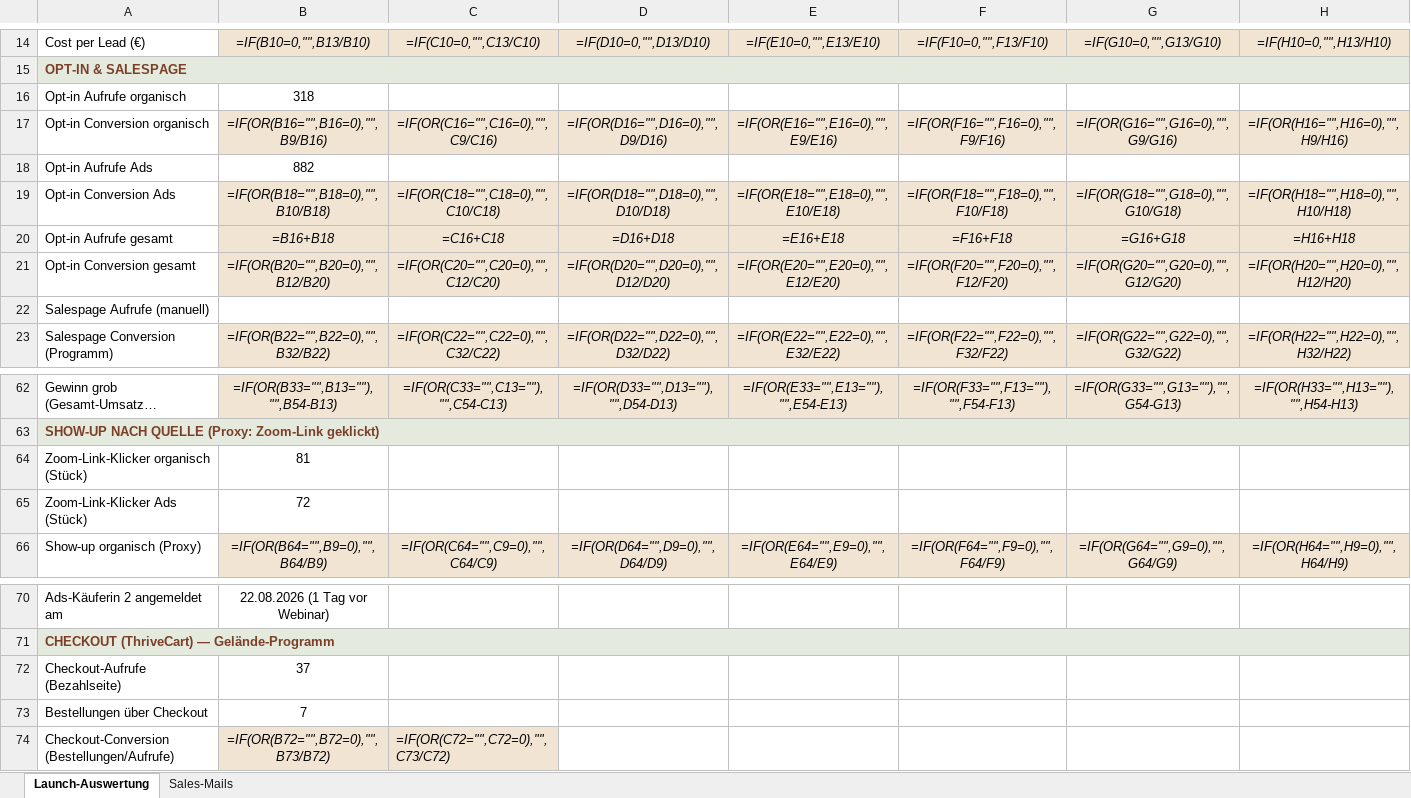
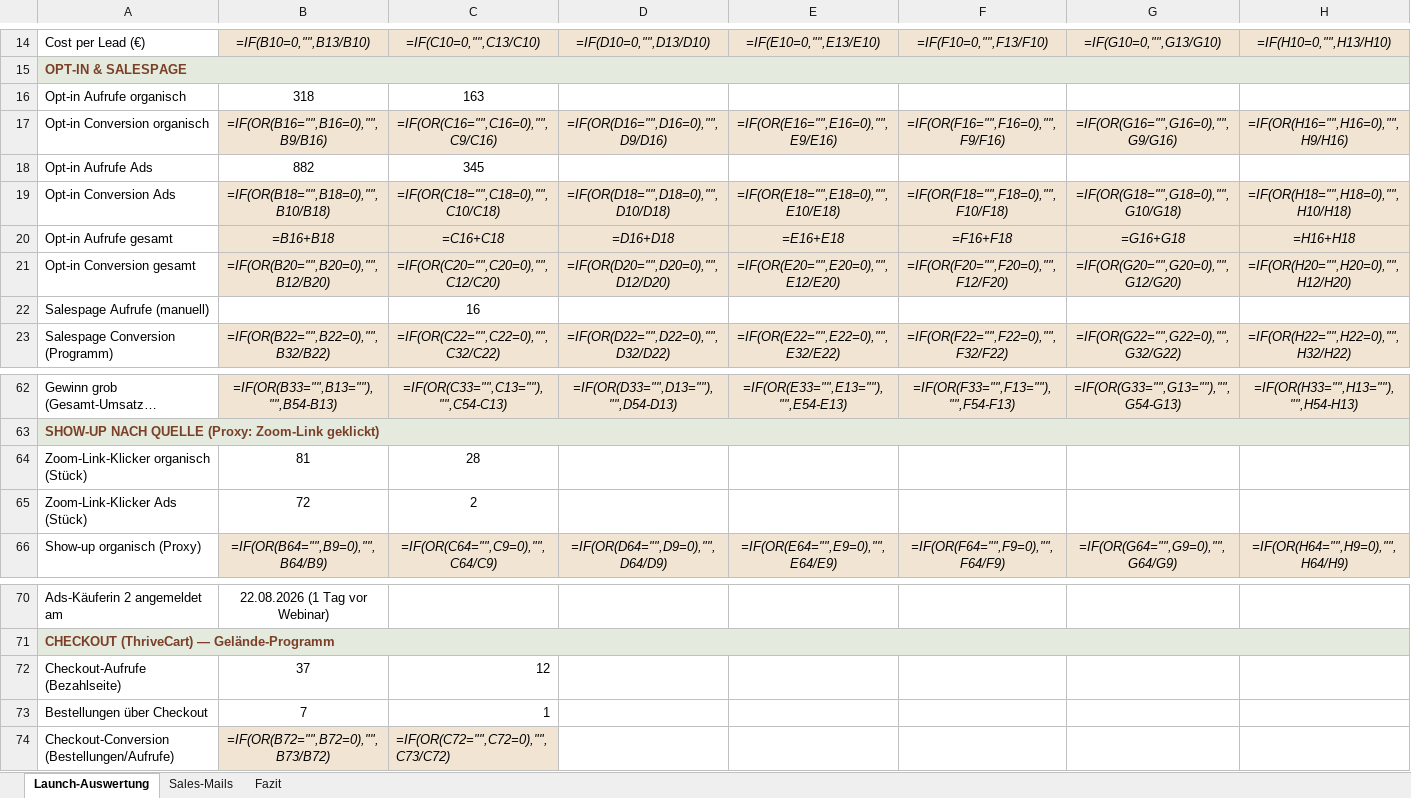
Before and after one commit to anikawesse/claude-workspace, an Excel workbook: outputs/webinar-gelaende/launch-auswertung-gelaende.xlsx, sheet Launch-Auswertung, drawn as a sheet; only a part is shown, gaps mark what is left out; long unchanged cells end in …; values as stored, in another font and other column widths than the file's, no borders; formulas without a stored value are shown as written; the diff covers the shown part only; the diff names each change by its address in the sheet, - before the commit and + after, or states it on an @@ line.

```diff
--- a/outputs/webinar-gelaende/launch-auswertung-gelaende.xlsx (sheet Launch-Auswertung)
+++ b/outputs/webinar-gelaende/launch-auswertung-gelaende.xlsx (sheet Launch-Auswertung)
+sheet tab: Fazit
-C16: (empty)
+C16: 163
-C18: (empty)
+C18: 345
-C22: (empty)
+C22: 16
-C64: (empty)
+C64: 28
-C65: (empty)
+C65: 2
-C72: (empty)
+C72: 12
-C73: (empty)
+C73: 1
```
Also changed, not shown: 5 added rows and 15 edited cells elsewhere in this sheet, sheet Sales-Mails, 20 other files.
